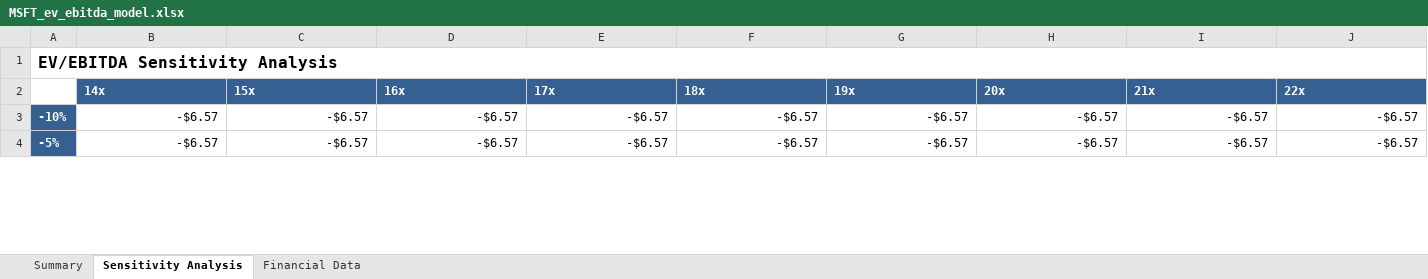
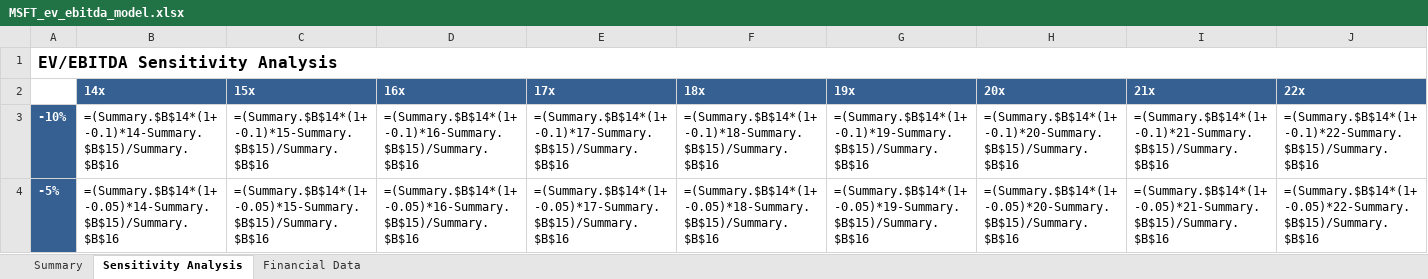
Before and after one commit to Brobertmod/equity-valuation-models, an Excel workbook: output/MSFT_ev_ebitda_model.xlsx, sheet Sensitivity Analysis, drawn as a sheet; only a part is shown; values as stored, in another font and other column widths than the file's, no borders; formulas without a stored value are shown as written; conditional formats not drawn; the diff covers the shown part only; the diff names each change by its address in the sheet, - before the commit and + after, or states it on an @@ line.

```diff
--- a/output/MSFT_ev_ebitda_model.xlsx (sheet Sensitivity Analysis)
+++ b/output/MSFT_ev_ebitda_model.xlsx (sheet Sensitivity Analysis)
-B3 (14x): -$6.57
+B3 (14x): =(Summary.$B$14*(1+-0.1)*14-Summary.$B$15)/Summary.$B$16
-C3 (15x): -$6.57
+C3 (15x): =(Summary.$B$14*(1+-0.1)*15-Summary.$B$15)/Summary.$B$16
-D3 (16x): -$6.57
+D3 (16x): =(Summary.$B$14*(1+-0.1)*16-Summary.$B$15)/Summary.$B$16
-E3 (17x): -$6.57
+E3 (17x): =(Summary.$B$14*(1+-0.1)*17-Summary.$B$15)/Summary.$B$16
-F3 (18x): -$6.57
+F3 (18x): =(Summary.$B$14*(1+-0.1)*18-Summary.$B$15)/Summary.$B$16
-G3 (19x): -$6.57
+G3 (19x): =(Summary.$B$14*(1+-0.1)*19-Summary.$B$15)/Summary.$B$16
-H3 (20x): -$6.57
+H3 (20x): =(Summary.$B$14*(1+-0.1)*20-Summary.$B$15)/Summary.$B$16
-I3 (21x): -$6.57
+I3 (21x): =(Summary.$B$14*(1+-0.1)*21-Summary.$B$15)/Summary.$B$16
-J3 (22x): -$6.57
+J3 (22x): =(Summary.$B$14*(1+-0.1)*22-Summary.$B$15)/Summary.$B$16
-B4 (14x): -$6.57
+B4 (14x): =(Summary.$B$14*(1+-0.05)*14-Summary.$B$15)/Summary.$B$16
-C4 (15x): -$6.57
+C4 (15x): =(Summary.$B$14*(1+-0.05)*15-Summary.$B$15)/Summary.$B$16
-D4 (16x): -$6.57
+D4 (16x): =(Summary.$B$14*(1+-0.05)*16-Summary.$B$15)/Summary.$B$16
-E4 (17x): -$6.57
+E4 (17x): =(Summary.$B$14*(1+-0.05)*17-Summary.$B$15)/Summary.$B$16
-F4 (18x): -$6.57
+F4 (18x): =(Summary.$B$14*(1+-0.05)*18-Summary.$B$15)/Summary.$B$16
-G4 (19x): -$6.57
+G4 (19x): =(Summary.$B$14*(1+-0.05)*19-Summary.$B$15)/Summary.$B$16
-H4 (20x): -$6.57
+H4 (20x): =(Summary.$B$14*(1+-0.05)*20-Summary.$B$15)/Summary.$B$16
-I4 (21x): -$6.57
+I4 (21x): =(Summary.$B$14*(1+-0.05)*21-Summary.$B$15)/Summary.$B$16
-J4 (22x): -$6.57
+J4 (22x): =(Summary.$B$14*(1+-0.05)*22-Summary.$B$15)/Summary.$B$16
```
Also changed, not shown: 59 edited cells elsewhere in this sheet, sheet Financial Data, sheet Summary, output/AAPL_dcf_model.xlsx, output/AAPL_ev_ebitda_model.xlsx, 4 other files.
